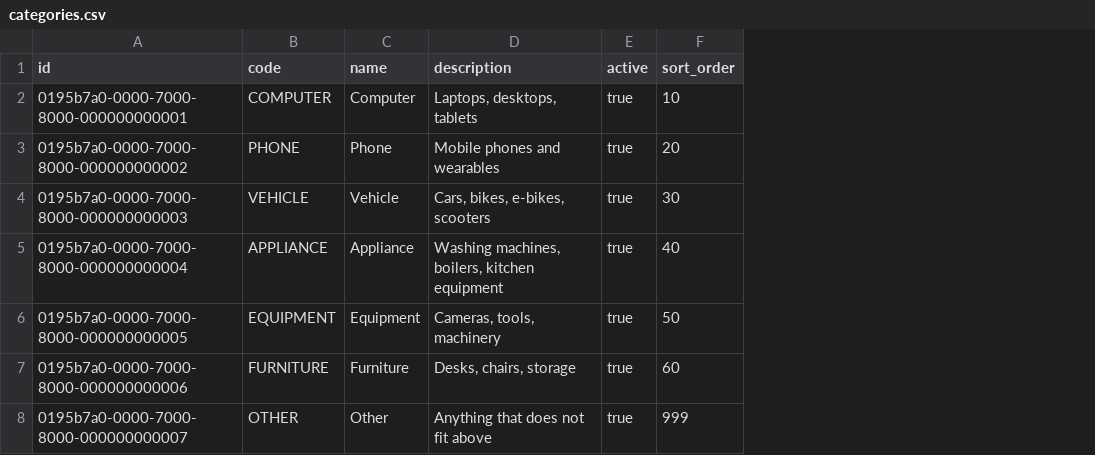
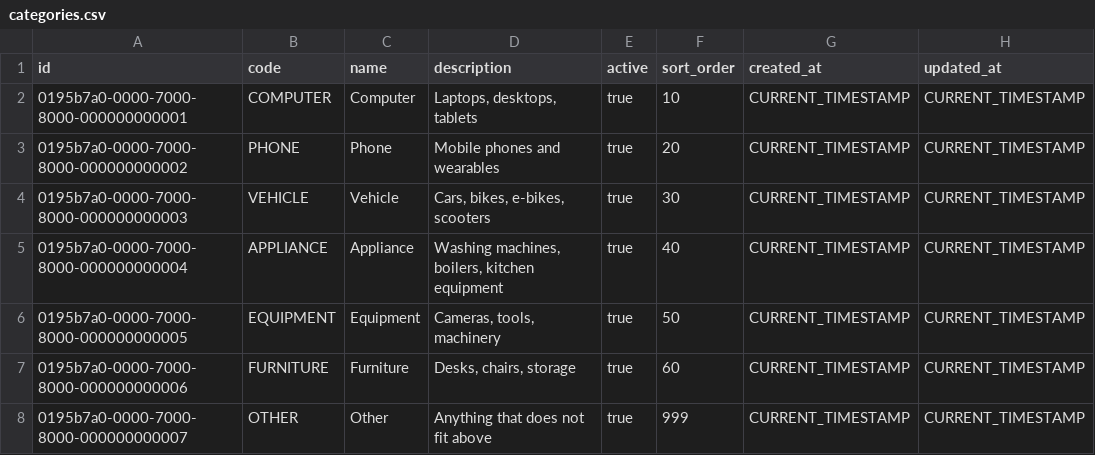
Before and after one commit to Janaka2/spring-angular-production-blueprint, a CSV file: backend/src/main/resources/db/changelog/changes/data/categories.csv, drawn as a sheet; the diff names each change by its address in the sheet, - before the commit and + after, or states it on an @@ line.

```diff
--- a/backend/src/main/resources/db/changelog/changes/data/categories.csv
+++ b/backend/src/main/resources/db/changelog/changes/data/categories.csv
+column G (created_at), rows 2-8: all CURRENT_TIMESTAMP
+column H (updated_at), rows 2-8: all CURRENT_TIMESTAMP
```
Also changed, not shown: 7 other files.
